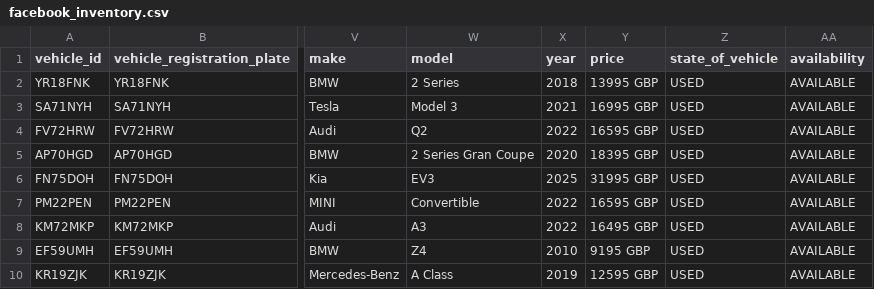
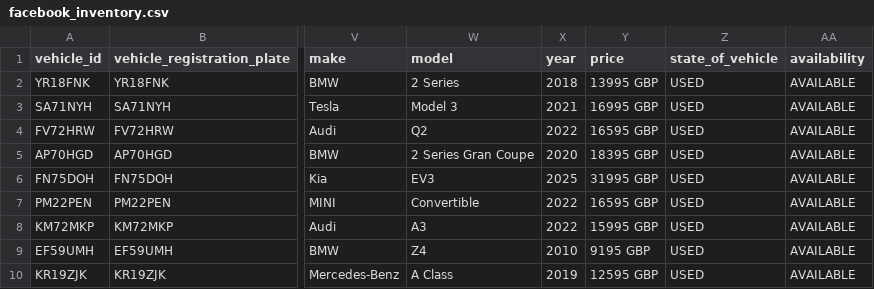
Before and after one commit to oli-a11y/albar-meta-feed, a CSV file: facebook_inventory.csv, drawn as a sheet; only a part is shown, gaps mark what is left out; the diff names each change by its address in the sheet, - before the commit and + after, or states it on an @@ line.

```diff
--- a/facebook_inventory.csv
+++ b/facebook_inventory.csv
-Y8 (price): 16495 GBP
+Y8 (price): 15995 GBP
```
